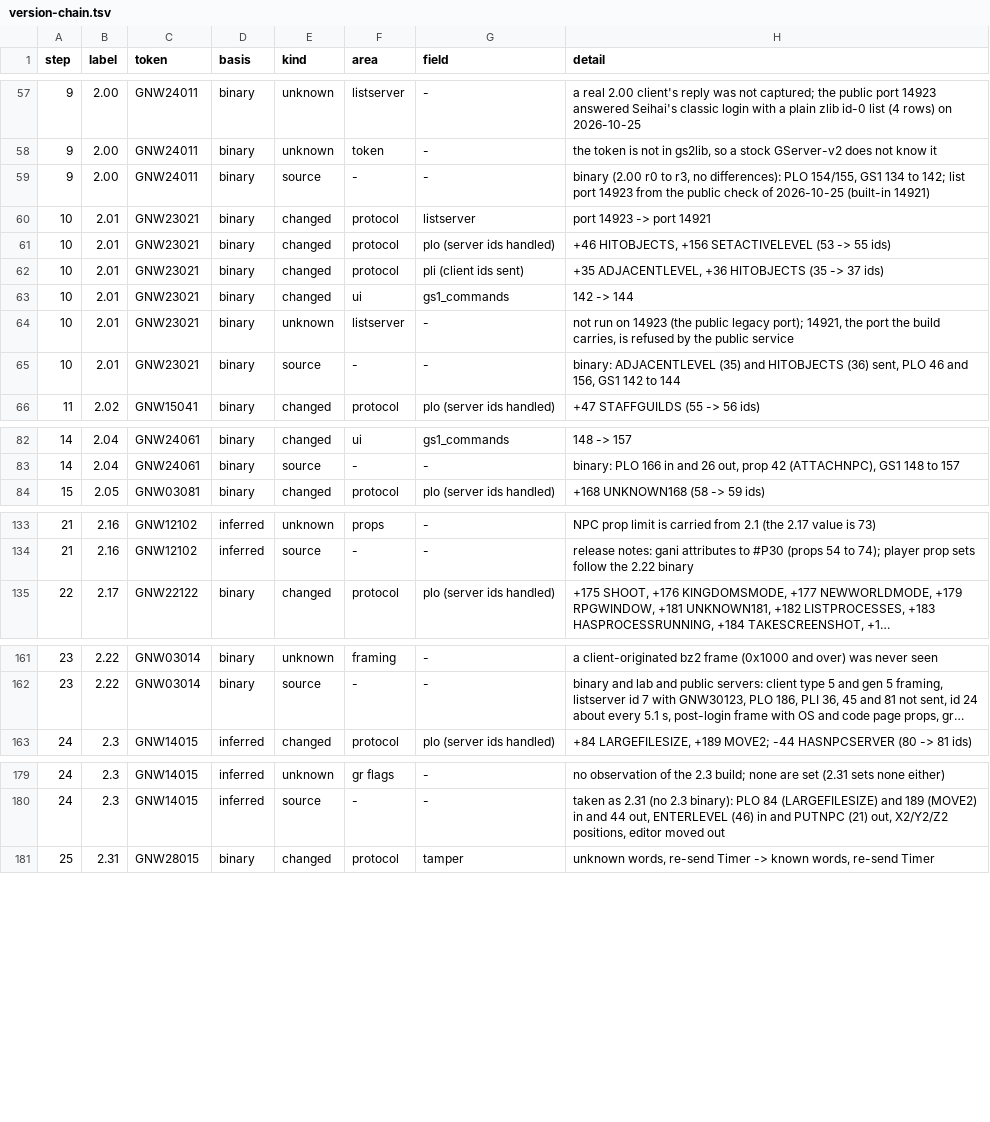
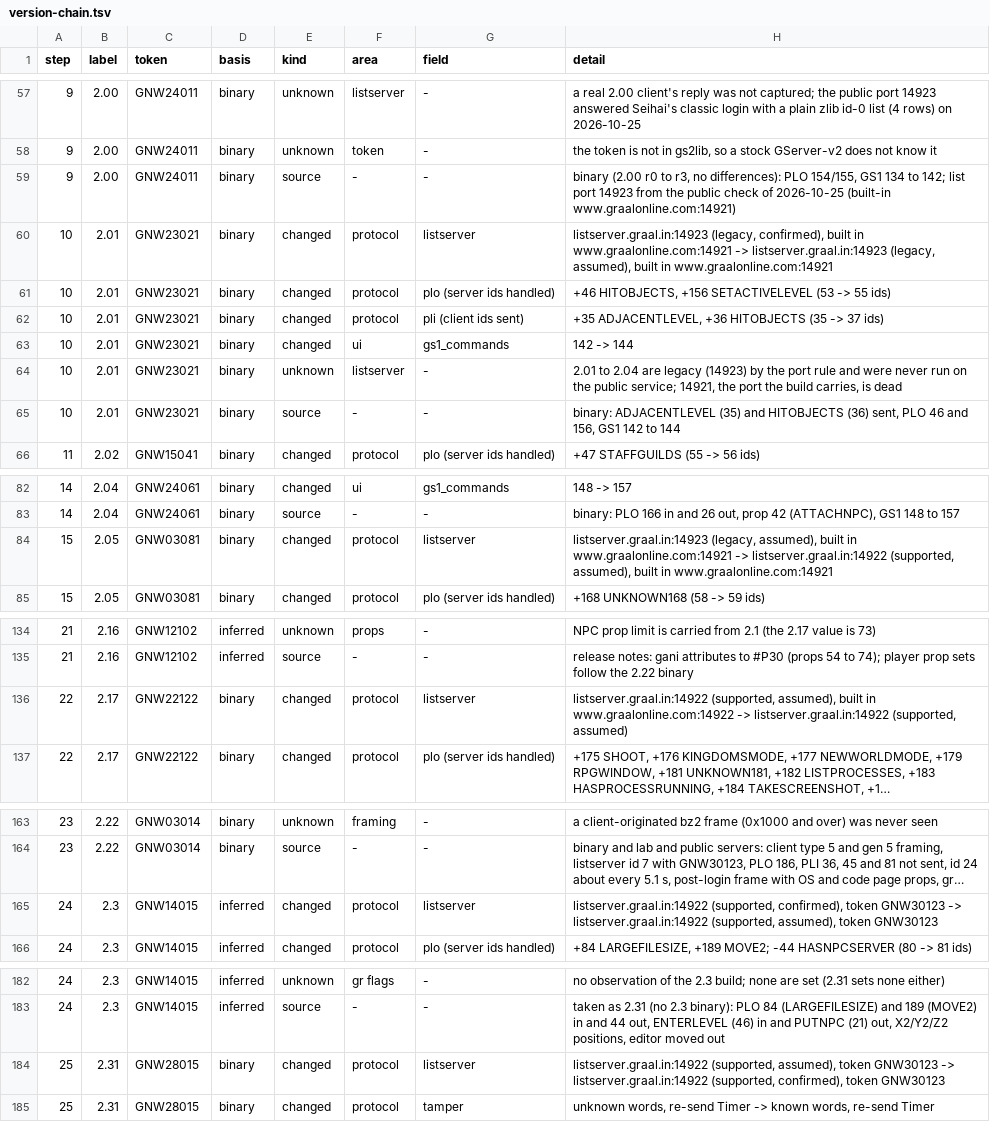
Before and after one commit to squirelworks/seihai, a TSV file: documentation/version-chain.tsv, drawn as a sheet; only a part is shown, gaps mark what is left out; long unchanged cells end in …; the diff covers the shown part only; the diff names each change by its address in the sheet, - before the commit and + after, or states it on an @@ line.

Commit message:
List endpoint: every profile defaults to listserver.graal.in on a port that works; launcher port box follows the version
Follows documentation/port-rule.md. Legacy profiles (1.41 to 2.04) default to 14923 and
supported ones (2.05 and later) to 14922; 14921 is dead and is nobody's default. The
binary's own host and port stay as Listserver::built_in. Each profile records kind and
confirmed/assumed status (confirmed: 2.00, 2.22, 2.31).

Launcher: the port box shows the selected version's default and follows the version
selector until the user types a port (or the settings file holds one), then keeps it and
marks it user-set; the settings file only gets a port the user set. --online host:port
still wins; a bare listserver host gets the version's default port.

```diff
--- a/documentation/version-chain.tsv
+++ b/documentation/version-chain.tsv
-H59 (detail): …2026-10-25 (built-in 14921)
+H59 (detail): …2026-10-25 (built-in www.graalonline.com:14921)
-H60 (detail): port 14923 -> port 14921
+H60 (detail): listserver.graal.in:14923 (legacy, confirmed), built in www.graalonline.com:14921 -> listserver.graal.in:14923 (legacy, assumed), built in www.graalonline.com:14921
-H64 (detail): not run on 14923 (the public legacy port); 14921, the port the build carries, is refused by the public service
+H64 (detail): 2.01 to 2.04 are legacy (14923) by the port rule and were never run on the public service; 14921, the port the build carries, is dead
+row 84: 15 | 2.05 | GNW03081 | binary | changed | protocol | listserver | listserver.graal.in:14923 (legacy, assumed), built in www.graalonline.com:14921 -> listserver.graal.in:14922 (supported, assumed), built in www.graalonline.com:14921
+row 136: 22 | 2.17 | GNW22122 | binary | changed | protocol | listserver | listserver.graal.in:14922 (supported, assumed), built in www.graalonline.com:14922 -> listserver.graal.in:14922 (supported, assumed)
+row 165: 24 | 2.3 | GNW14015 | inferred | changed | protocol | listserver | listserver.graal.in:14922 (supported, confirmed), token GNW30123 -> listserver.graal.in:14922 (supported, assumed), token GNW30123
+row 184: 25 | 2.31 | GNW28015 | binary | changed | protocol | listserver | listserver.graal.in:14922 (supported, assumed), token GNW30123 -> listserver.graal.in:14922 (supported, confirmed), token GNW30123
```
Also changed, not shown: 10 edited cells elsewhere in this file, client/src/protocol/profile_toml.tsv, 15 other files.
